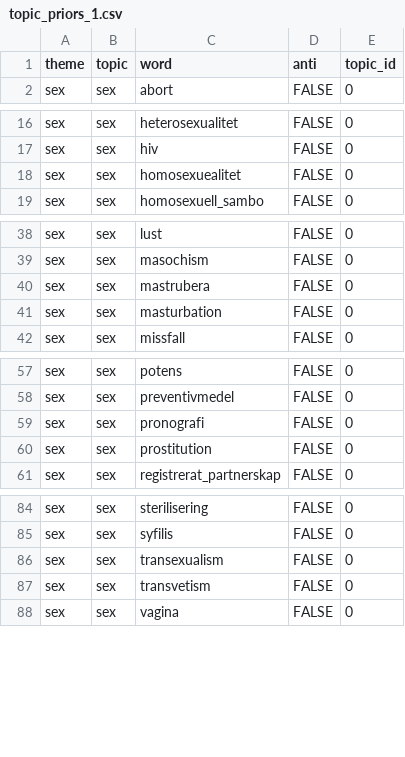
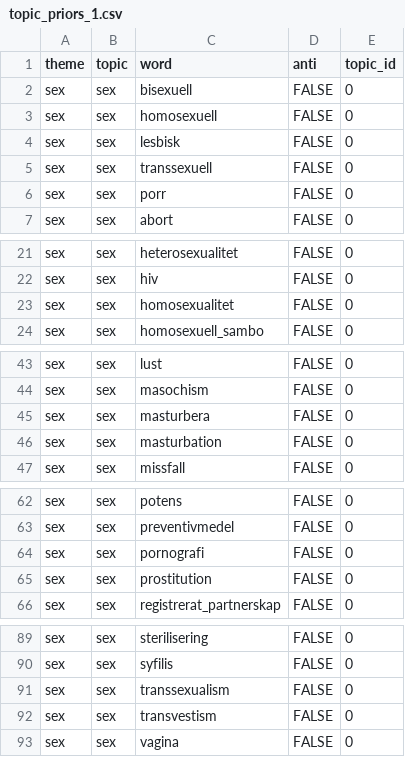
Before and after one commit to rbbby/media-sexual-history, a CSV file: topic_model/data/topic_priors_1.csv, drawn as a sheet; only a part is shown, gaps mark what is left out.

Commit message:
Spelling and some new words

```diff
--- a/topic_model/data/topic_priors_1.csv
+++ b/topic_model/data/topic_priors_1.csv
@@ -1,2 +1,7 @@
 theme,topic,word,anti,topic_id
+sex,sex,bisexuell,FALSE,0
+sex,sex,homosexuell,FALSE,0
+sex,sex,lesbisk,FALSE,0
+sex,sex,transsexuell,FALSE,0
+sex,sex,porr,FALSE,0
 sex,sex,abort,FALSE,0
@@ -17,3 +22,3 @@ sex,sex,heterosexualitet,FALSE,0
 sex,sex,hiv,FALSE,0
-sex,sex,homosexuealitet,FALSE,0
+sex,sex,homosexualitet,FALSE,0
 sex,sex,homosexuell_sambo,FALSE,0
@@ -39,3 +44,3 @@ sex,sex,lust,FALSE,0
 sex,sex,masochism,FALSE,0
-sex,sex,mastrubera,FALSE,0
+sex,sex,masturbera,FALSE,0
 sex,sex,masturbation,FALSE,0
@@ -58,3 +63,3 @@ sex,sex,potens,FALSE,0
 sex,sex,preventivmedel,FALSE,0
-sex,sex,pronografi,FALSE,0
+sex,sex,pornografi,FALSE,0
 sex,sex,prostitution,FALSE,0
@@ -85,4 +90,4 @@ sex,sex,sterilisering,FALSE,0
 sex,sex,syfilis,FALSE,0
-sex,sex,transexualism,FALSE,0
-sex,sex,transvetism,FALSE,0
+sex,sex,transsexualism,FALSE,0
+sex,sex,transvestism,FALSE,0
 sex,sex,vagina,FALSE,0
```
